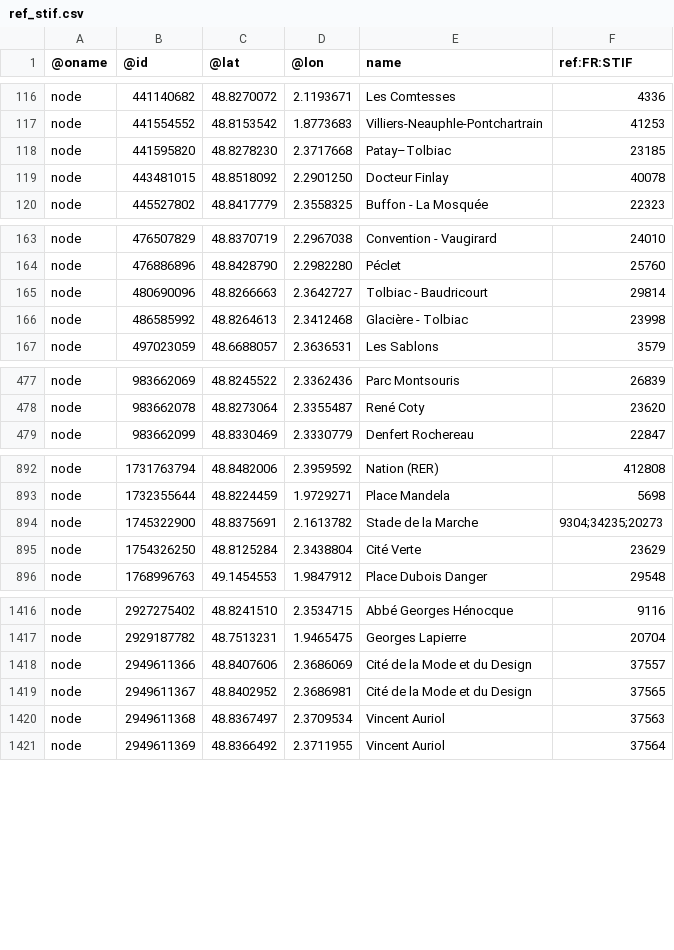
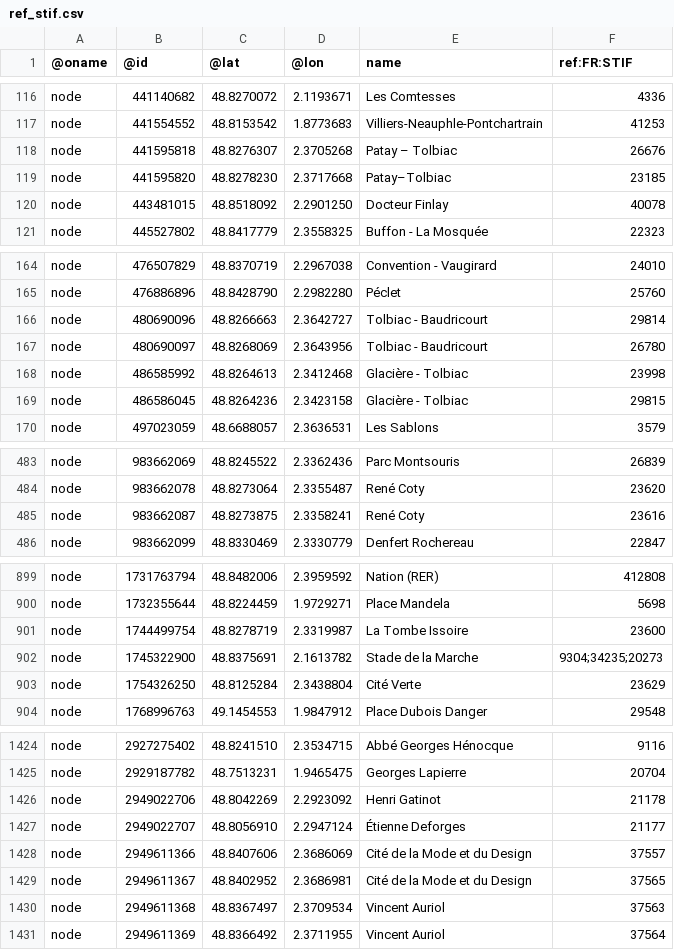
Before and after one commit to nlehuby/OSM_snippets, a CSV file: analyse_ref_STIF/stops_data/ref_stif.csv, drawn as a sheet; only a part is shown, gaps mark what is left out; the diff covers the shown part only.

```diff
--- a/analyse_ref_STIF/stops_data/ref_stif.csv
+++ b/analyse_ref_STIF/stops_data/ref_stif.csv
@@ -117,2 +117,3 @@ node,441140682,48.8270072,2.1193671,Les Comtesses,4336
 node,441554552,48.8153542,1.8773683,Villiers-Neauphle-Pontchartrain,41253
+node,441595818,48.8276307,2.3705268,Patay – Tolbiac,26676
 node,441595820,48.8278230,2.3717668,Patay–Tolbiac,23185
@@ -165,3 +166,5 @@ node,476886896,48.8428790,2.2982280,Péclet,25760
 node,480690096,48.8266663,2.3642727,Tolbiac - Baudricourt,29814
+node,480690097,48.8268069,2.3643956,Tolbiac - Baudricourt,26780
 node,486585992,48.8264613,2.3412468,Glacière - Tolbiac,23998
+node,486586045,48.8264236,2.3423158,Glacière - Tolbiac,29815
 node,497023059,48.6688057,2.3636531,Les Sablons,3579
@@ -478,2 +484,3 @@ node,983662069,48.8245522,2.3362436,Parc Montsouris,26839
 node,983662078,48.8273064,2.3355487,René Coty,23620
+node,983662087,48.8273875,2.3358241,René Coty,23616
 node,983662099,48.8330469,2.3330779,Denfert Rochereau,22847
@@ -893,2 +900,3 @@ node,1731763794,48.8482006,2.3959592,Nation (RER),412808
 node,1732355644,48.8224459,1.9729271,Place Mandela,5698
+node,1744499754,48.8278719,2.3319987,La Tombe Issoire,23600
 node,1745322900,48.8375691,2.1613782,Stade de la Marche,9304;34235;20273
@@ -1417,2 +1425,4 @@ node,2927275402,48.8241510,2.3534715,Abbé Georges Hénocque,9116
 node,2929187782,48.7513231,1.9465475,Georges Lapierre,20704
+node,2949022706,48.8042269,2.2923092,Henri Gatinot,21178
+node,2949022707,48.8056910,2.2947124,Étienne Deforges,21177
 node,2949611366,48.8407606,2.3686069,Cité de la Mode et du Design,37557
```
Also changed, not shown: 18 added rows, 1 removed row and 7 edited cells elsewhere in this file, STIF-to-OSM/data/lignes.csv, 1 other file.
